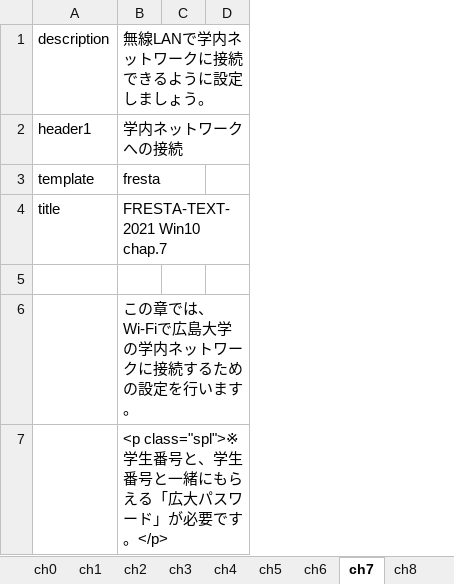
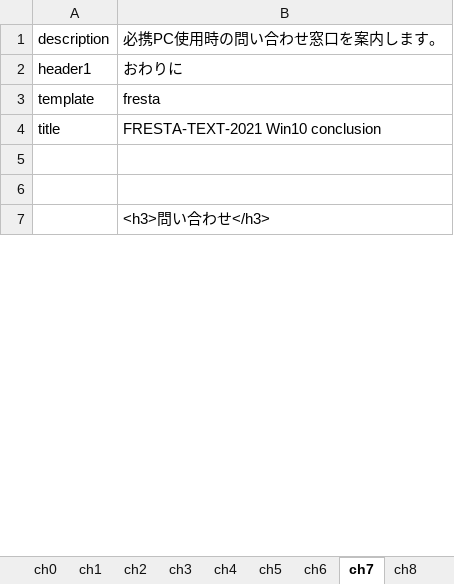
Before and after one commit to gnutar/fresta, an Excel workbook: win10+lan.xlsx, sheet ch7, drawn as a sheet; only a part is shown; values as stored, in another font and other column widths than the file's, no borders; removed rows and columns are numbered as before the commit, all else as after; the diff covers the shown part only; the diff names each change by its address in the sheet, - before the commit and + after, or states it on an @@ line.

```diff
--- a/win10+lan.xlsx (sheet ch7)
+++ b/win10+lan.xlsx (sheet ch7)
-column B (無線LANで学内ネットワークに接続できるように設定しましょう。), rows 2-7: 学内ネットワークへの接続 | fresta | FRESTA-TEXT-2021 Win10 chap.7 |  | この章では、Wi-Fiで広島大学の学内ネットワークに接続するための設定を行います。 | <p class="spl">※学生番号と、学生番号と一緒にもらえる「広大パスワード」が必要です。</p>
-column C, empty
-column D, empty
+column B (必携PC使用時の問い合わせ窓口を案内します。), rows 2-7: おわりに | fresta | FRESTA-TEXT-2021 Win10 conclusion |  |  | <h3>問い合わせ</h3>
```
Also changed, not shown: 9 removed rows elsewhere in this sheet, sheet ch6, sheet ch9, sheet ch8, win10.xlsx.
